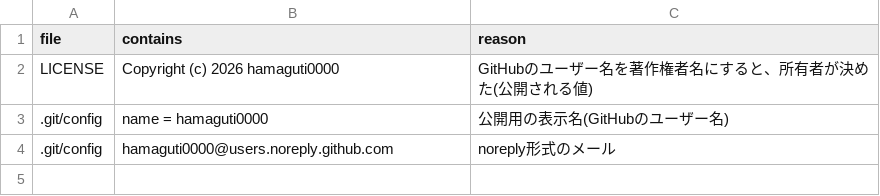
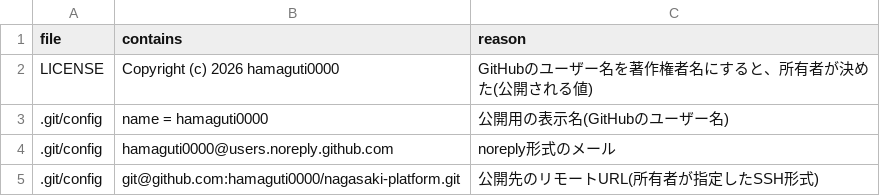
Before and after one commit to hamaguti0000/nagasaki-platform, a CSV file: config/privacy_allow.csv, drawn as a sheet; the diff names each change by its address in the sheet, - before the commit and + after, or states it on an @@ line.

```diff
--- a/config/privacy_allow.csv
+++ b/config/privacy_allow.csv
+row 5: .git/config | git@github.com:hamaguti0000/nagasaki-platform.git | 公開先のリモートURL(所有者が指定したSSH形式)
```
Also changed, not shown: publish/PUBLISH_LIST.csv, 15 other files.
